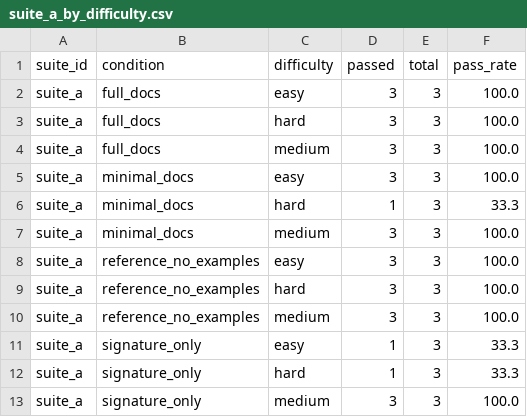
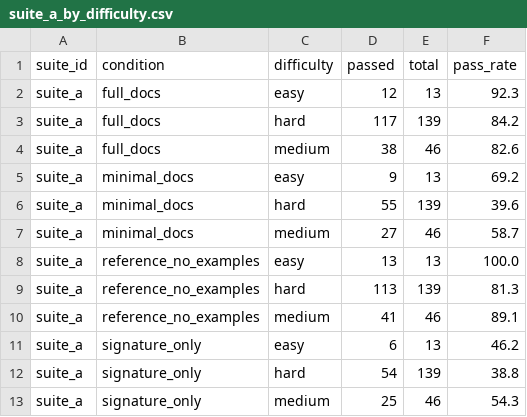
Before and after one commit to ai-driven-office/language-is-the-prompt, a CSV file: results/elixir_active_suites/suite_a_by_difficulty.csv, drawn as a sheet.

```diff
--- a/results/elixir_active_suites/suite_a_by_difficulty.csv
+++ b/results/elixir_active_suites/suite_a_by_difficulty.csv
@@ -1,13 +1,13 @@
 suite_id,condition,difficulty,passed,total,pass_rate
-suite_a,full_docs,easy,3,3,100.0
-suite_a,full_docs,hard,3,3,100.0
-suite_a,full_docs,medium,3,3,100.0
-suite_a,minimal_docs,easy,3,3,100.0
-suite_a,minimal_docs,hard,1,3,33.3
-suite_a,minimal_docs,medium,3,3,100.0
-suite_a,reference_no_examples,easy,3,3,100.0
-suite_a,reference_no_examples,hard,3,3,100.0
-suite_a,reference_no_examples,medium,3,3,100.0
-suite_a,signature_only,easy,1,3,33.3
-suite_a,signature_only,hard,1,3,33.3
-suite_a,signature_only,medium,3,3,100.0
+suite_a,full_docs,easy,12,13,92.3
+suite_a,full_docs,hard,117,139,84.2
+suite_a,full_docs,medium,38,46,82.6
+suite_a,minimal_docs,easy,9,13,69.2
+suite_a,minimal_docs,hard,55,139,39.6
+suite_a,minimal_docs,medium,27,46,58.7
+suite_a,reference_no_examples,easy,13,13,100.0
+suite_a,reference_no_examples,hard,113,139,81.3
+suite_a,reference_no_examples,medium,41,46,89.1
+suite_a,signature_only,easy,6,13,46.2
+suite_a,signature_only,hard,54,139,38.8
+suite_a,signature_only,medium,25,46,54.3
```
Also changed, not shown: results/elixir_active_suites/combined_summary.csv, results/elixir_active_suites/suite_a_summary.csv, 26 other files.
